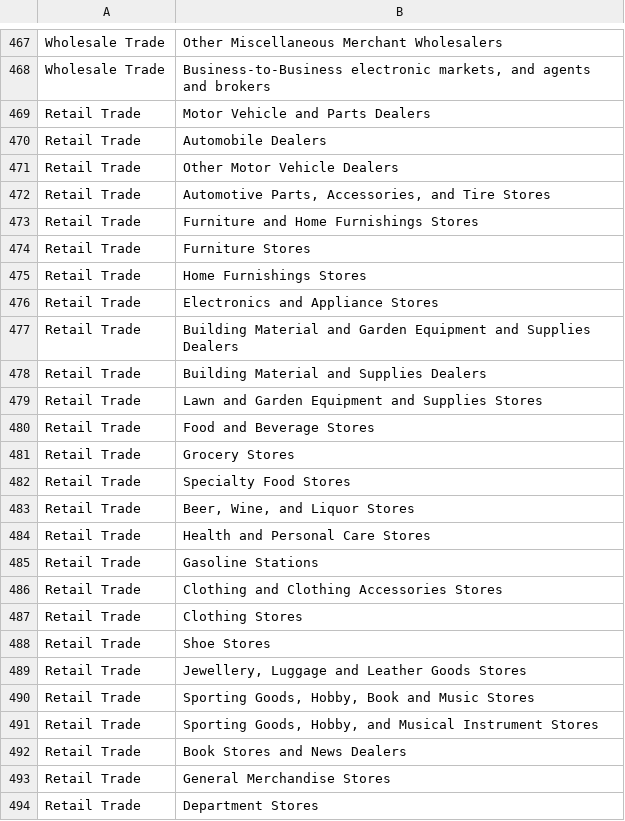
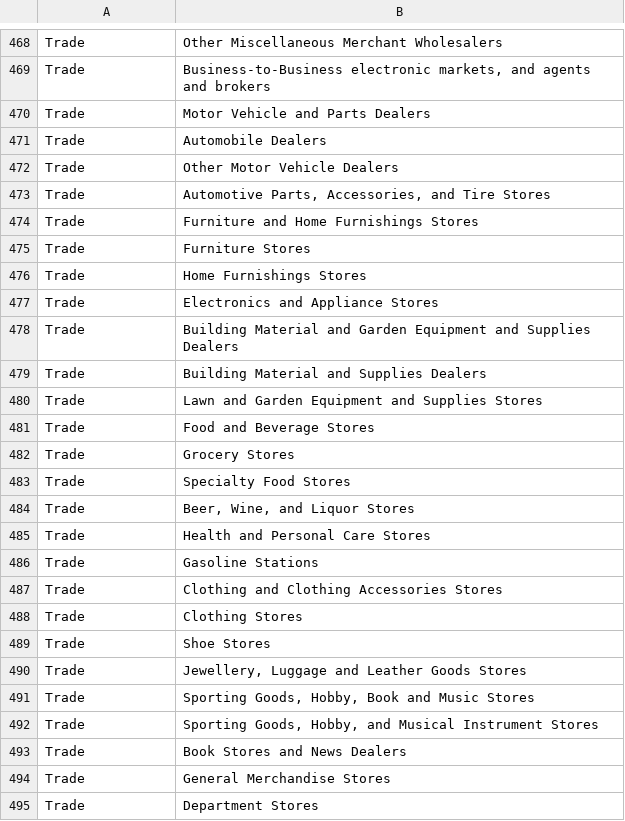
Before and after one commit to davidworkman9/CODE-2015, a CSV file: private/sectors.csv, drawn as a sheet; only a part is shown, gaps mark what is left out; addresses are those after the commit; the diff covers the shown part only; the diff names each change by its address in the sheet, - before the commit and + after, or states it on an @@ line.

```diff
--- a/private/sectors.csv
+++ b/private/sectors.csv
-A468:A469: Wholesale Trade
+A468:A469: Trade
-A470:A495: Retail Trade
+A470:A495: Trade
```
Also changed, not shown: 1 added row, 1 removed row and 147 edited cells elsewhere in this file.
